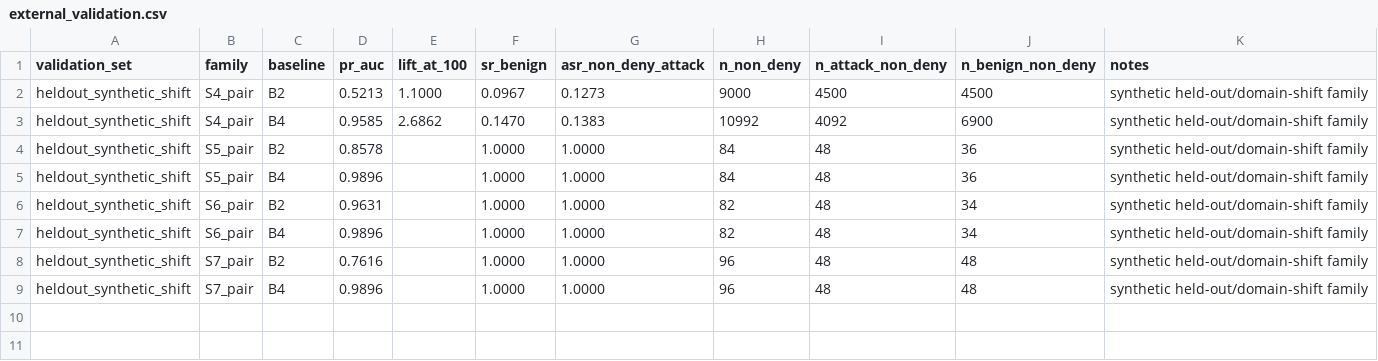
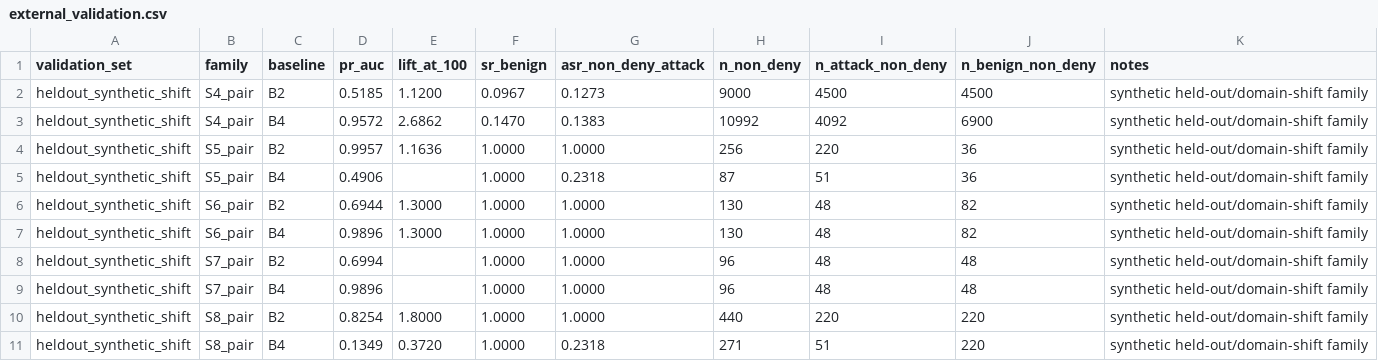
Before and after one commit to HanChenYnnu/RA-CBT-3, a CSV file: results/external_validation.csv, drawn as a sheet.

```diff
--- a/results/external_validation.csv
+++ b/results/external_validation.csv
@@ -1,9 +1,11 @@
 validation_set,family,baseline,pr_auc,lift_at_100,sr_benign,asr_non_deny_attack,n_non_deny,n_attack_non_deny,n_benign_non_deny,notes
-heldout_synthetic_shift,S4_pair,B2,0.5213,1.1000,0.0967,0.1273,9000,4500,4500,"synthetic held-out/domain-shift family"
-heldout_synthetic_shift,S4_pair,B4,0.9585,2.6862,0.1470,0.1383,10992,4092,6900,"synthetic held-out/domain-shift family"
-heldout_synthetic_shift,S5_pair,B2,0.8578,,1.0000,1.0000,84,48,36,"synthetic held-out/domain-shift family"
-heldout_synthetic_shift,S5_pair,B4,0.9896,,1.0000,1.0000,84,48,36,"synthetic held-out/domain-shift family"
-heldout_synthetic_shift,S6_pair,B2,0.9631,,1.0000,1.0000,82,48,34,"synthetic held-out/domain-shift family"
-heldout_synthetic_shift,S6_pair,B4,0.9896,,1.0000,1.0000,82,48,34,"synthetic held-out/domain-shift family"
-heldout_synthetic_shift,S7_pair,B2,0.7616,,1.0000,1.0000,96,48,48,"synthetic held-out/domain-shift family"
+heldout_synthetic_shift,S4_pair,B2,0.5185,1.1200,0.0967,0.1273,9000,4500,4500,"synthetic held-out/domain-shift family"
+heldout_synthetic_shift,S4_pair,B4,0.9572,2.6862,0.1470,0.1383,10992,4092,6900,"synthetic held-out/domain-shift family"
+heldout_synthetic_shift,S5_pair,B2,0.9957,1.1636,1.0000,1.0000,256,220,36,"synthetic held-out/domain-shift family"
+heldout_synthetic_shift,S5_pair,B4,0.4906,,1.0000,0.2318,87,51,36,"synthetic held-out/domain-shift family"
+heldout_synthetic_shift,S6_pair,B2,0.6944,1.3000,1.0000,1.0000,130,48,82,"synthetic held-out/domain-shift family"
+heldout_synthetic_shift,S6_pair,B4,0.9896,1.3000,1.0000,1.0000,130,48,82,"synthetic held-out/domain-shift family"
+heldout_synthetic_shift,S7_pair,B2,0.6994,,1.0000,1.0000,96,48,48,"synthetic held-out/domain-shift family"
 heldout_synthetic_shift,S7_pair,B4,0.9896,,1.0000,1.0000,96,48,48,"synthetic held-out/domain-shift family"
+heldout_synthetic_shift,S8_pair,B2,0.8254,1.8000,1.0000,1.0000,440,220,220,"synthetic held-out/domain-shift family"
+heldout_synthetic_shift,S8_pair,B4,0.1349,0.3720,1.0000,0.2318,271,51,220,"synthetic held-out/domain-shift family"
```
Also changed, not shown: results/ablation.csv, results/apples_to_apples_runs.csv, 26 other files.
